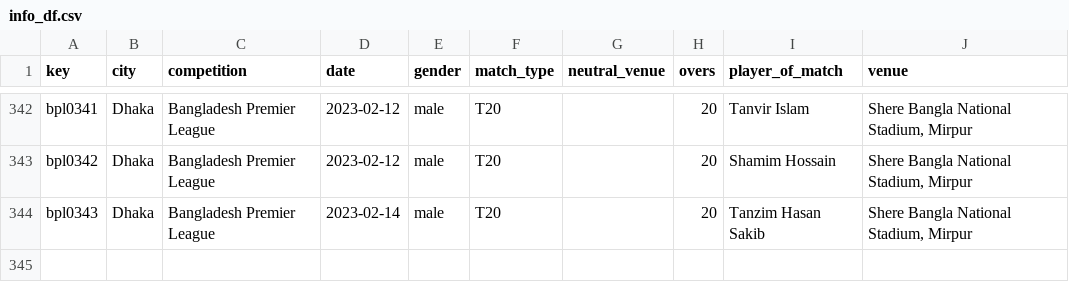
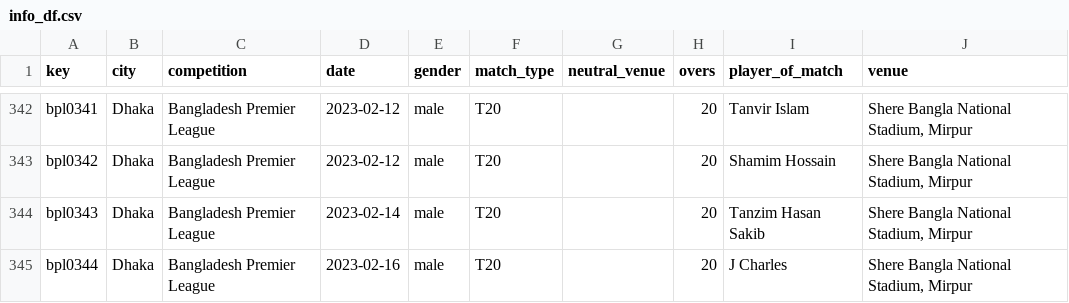
Before and after one commit to sawlachintan/cricket_data, a CSV file: bpl_data/info_df.csv, drawn as a sheet; only a part is shown, gaps mark what is left out.

```diff
--- a/bpl_data/info_df.csv
+++ b/bpl_data/info_df.csv
@@ -344 +344,2 @@ bpl0342,Dhaka,Bangladesh Premier League,2023-02-12,male,T20,,20,Shamim Hossain,"
 bpl0343,Dhaka,Bangladesh Premier League,2023-02-14,male,T20,,20,Tanzim Hasan Sakib,"Shere Bangla National Stadium, Mirpur"
+bpl0344,Dhaka,Bangladesh Premier League,2023-02-16,male,T20,,20,J Charles,"Shere Bangla National Stadium, Mirpur"
```
Also changed, not shown: psl_data/info_df.csv, t20s_data/info_df.csv, 22 other files.
